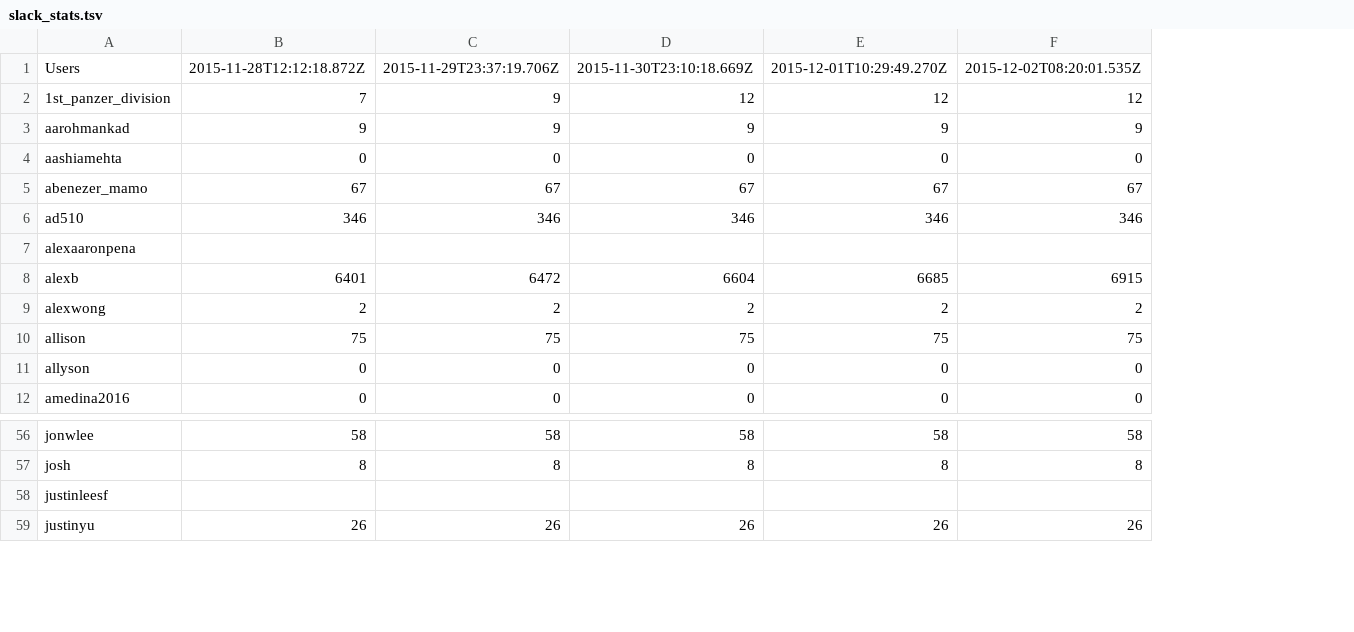
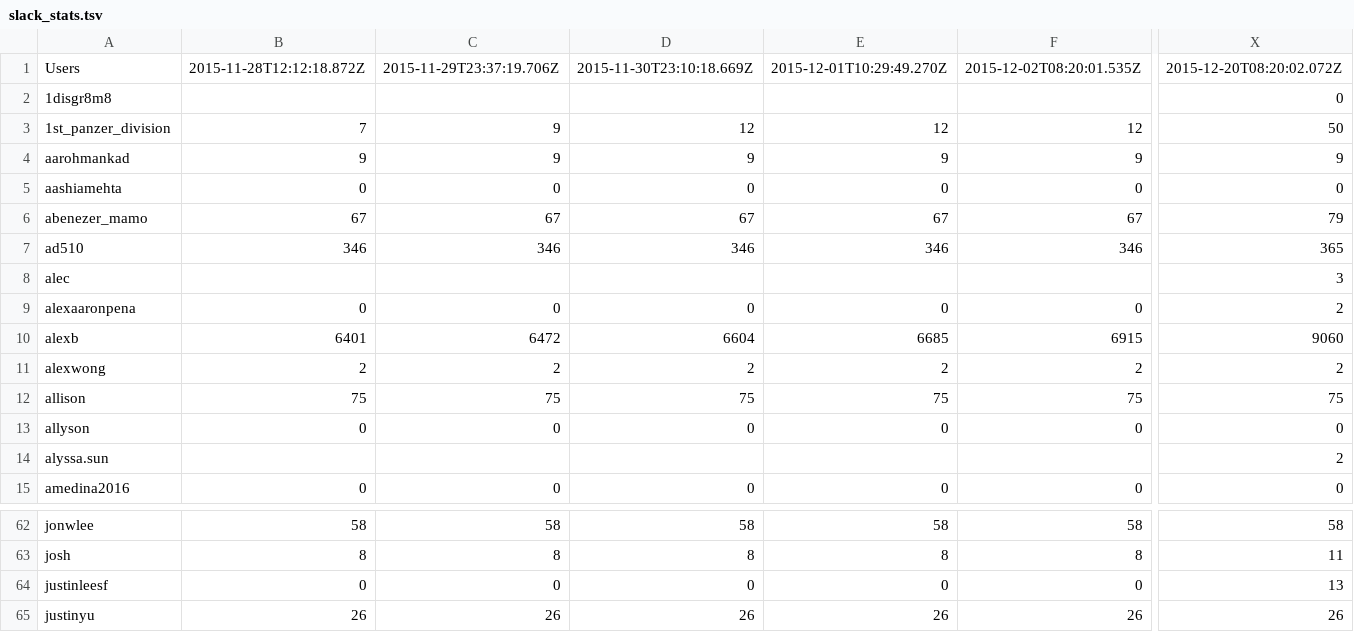
Before and after one commit to hackclub/metrics, a TSV file: slack_stats.tsv, drawn as a sheet; only a part is shown, gaps mark what is left out; addresses are those after the commit; rows hold the shown columns only; the diff covers the shown part only; the diff names each change by its address in the sheet, - before the commit and + after, or states it on an @@ line.

```diff
--- a/slack_stats.tsv
+++ b/slack_stats.tsv
+column X, row 1: 2015-12-20T08:20:02.072Z; rows 3-7: 50 | 9 | 0 | 79 | 365; rows 9-13: 2 | 9060 | 2 | 75 | 0; row 15: 0; rows 62-65: 58 | 11 | 13 | 26
+row 2: 1disgr8m8 |  |  |  |  |  | 0
+row 8: alec |  |  |  |  |  | 3
-B9: (empty)
+B9: 0
-C9: (empty)
+C9: 0
-D9: (empty)
+D9: 0
-E9: (empty)
+E9: 0
-F9: (empty)
+F9: 0
+row 14: alyssa.sun |  |  |  |  |  | 2
-B64: (empty)
+B64: 0
-C64: (empty)
+C64: 0
-D64: (empty)
+D64: 0
-E64: (empty)
+E64: 0
-F64: (empty)
+F64: 0
```
Also changed, not shown: 6 added rows and 118 edited cells elsewhere in this file.
